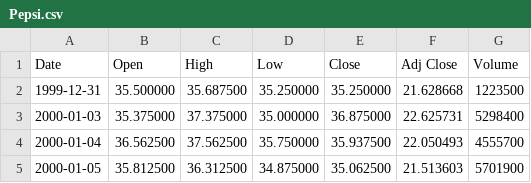
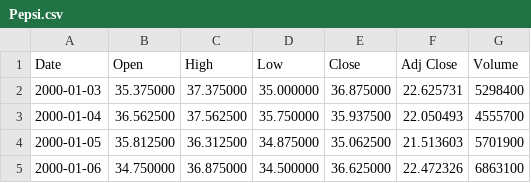
Before and after one commit to ridart44/Coca-cola-and-Pepsi-Stock-Price, a CSV file: Pepsi.csv, drawn as a sheet; only a part is shown; the shorter side is filled out with more unchanged rows; the diff names each change by its address in the sheet, - before the commit and + after, or states it on an @@ line.

Commit message:
Update Pepsi.csv

```diff
--- a/Pepsi.csv
+++ b/Pepsi.csv
-row 2: 1999-12-31 | 35.500000 | 35.687500 | 35.250000 | 35.250000 | 21.628668 | 1223500
```
